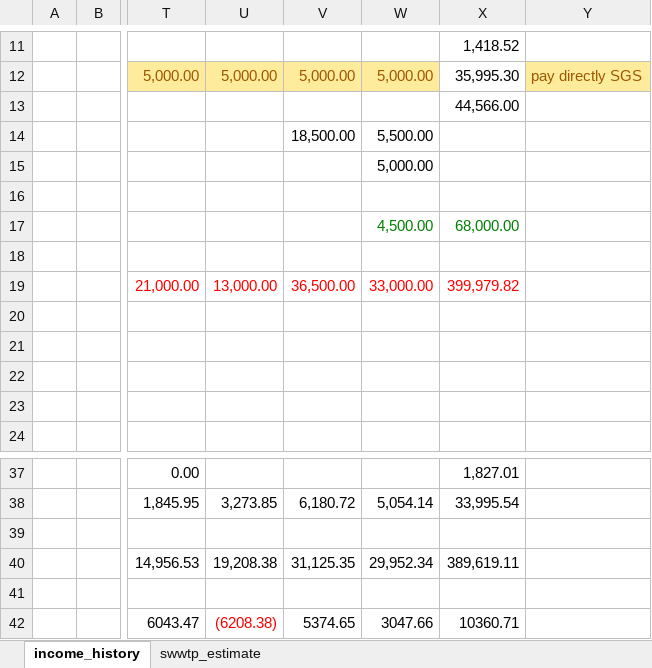
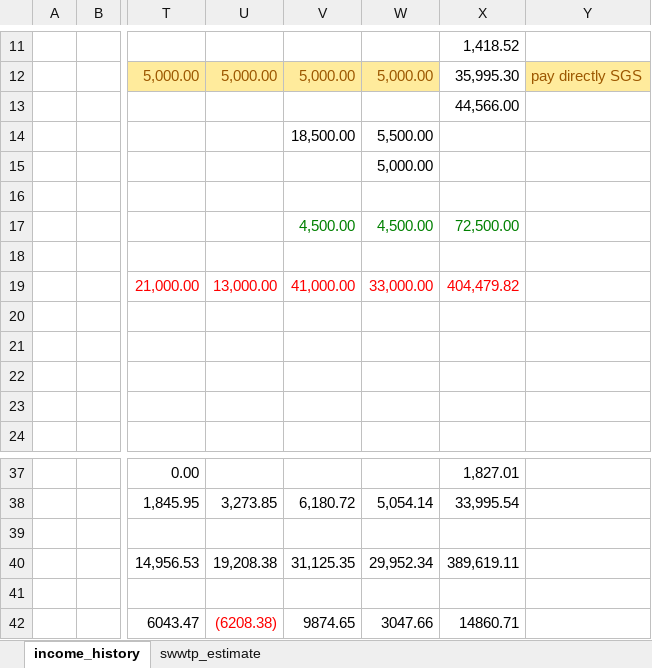
Before and after one commit to Kenai-Watershed-Forum/kenai-river-wqx, an Excel workbook: other/input/financial/Baseline Income History.xlsx, sheet income_history, drawn as a sheet; only a part is shown, gaps mark what is left out; values as stored, in another font and other column widths than the file's, no borders; the diff names each change by its address in the sheet, - before the commit and + after, or states it on an @@ line.

```diff
--- a/other/input/financial/Baseline Income History.xlsx (sheet income_history)
+++ b/other/input/financial/Baseline Income History.xlsx (sheet income_history)
-V17: (empty)
+V17: 4,500.00
-X17: 68,000.00
+X17: 72,500.00
-V19: 36,500.00
+V19: 41,000.00
-X19: 399,979.82
+X19: 404,479.82
-V42: 5374.65
+V42: 9874.65
-X42: 10360.71
+X42: 14860.71
```
Also changed, not shown: other/input/AQWMS/sample_type_abbreviations.xlsx, other/input/AQWMS/sgs_site_names_matching_table.xlsx, 5 other files.
